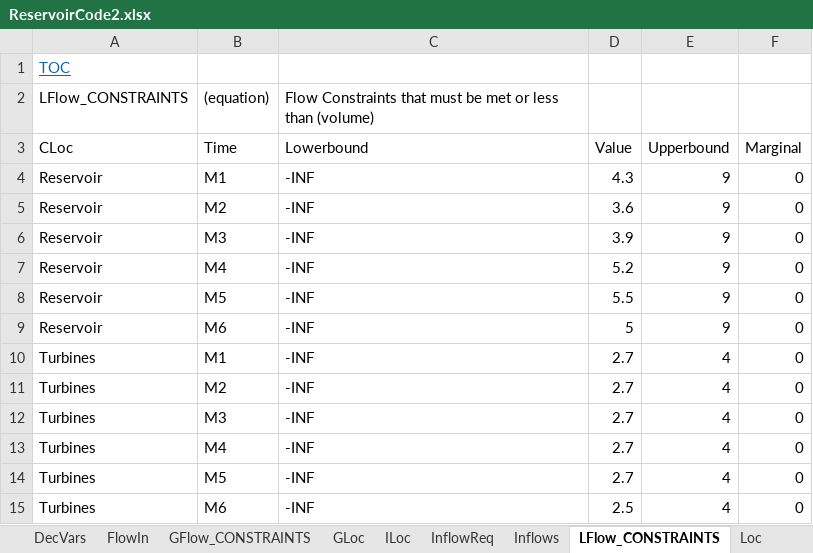
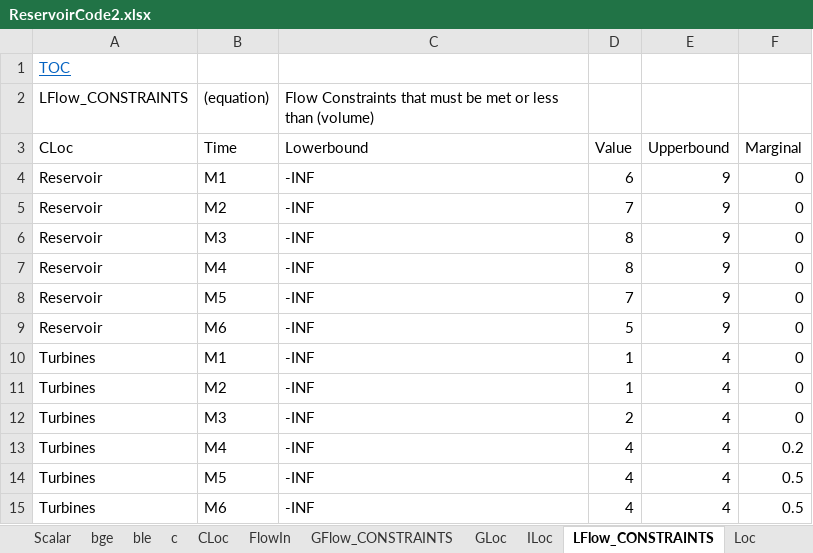
Before and after one commit to PatrickCampana/CEE-6410-Campana, an Excel workbook: ReservoirCode2.xlsx, sheet LFlow_CONSTRAINTS, drawn as a sheet; values as stored, in another font and other column widths than the file's, no borders; the diff names each change by its address in the sheet, - before the commit and + after, or states it on an @@ line.

```diff
--- a/ReservoirCode2.xlsx (sheet LFlow_CONSTRAINTS)
+++ b/ReservoirCode2.xlsx (sheet LFlow_CONSTRAINTS)
-sheet tab: DecVars
-sheet tab: InflowReq
-sheet tab: Inflows
-D4 (Value): 4.3
+D4 (Value): 6
-D5 (Value): 3.6
+D5 (Value): 7
-D6 (Value): 3.9
+D6 (Value): 8
-D7 (Value): 5.2
+D7 (Value): 8
-D8 (Value): 5.5
+D8 (Value): 7
-D10:D11 (Value): 2.7
+D10:D11 (Value): 1
-D12 (Value): 2.7
+D12 (Value): 2
-D13:D14 (Value): 2.7
+D13:D14 (Value): 4
-F13 (Marginal): 0
+F13 (Marginal): 0.2
-F14:F15 (Marginal): 0
+F14:F15 (Marginal): 0.5
-D15 (Value): 2.5
+D15 (Value): 4
```
Also changed, not shown: sheet Table of Contents, sheet X, sheet GFlow_CONSTRAINTS, sheet ResMB, sheet RiverMB, sheet Scalar, 1 more sheet, other sheet tabs, 10 other files.
